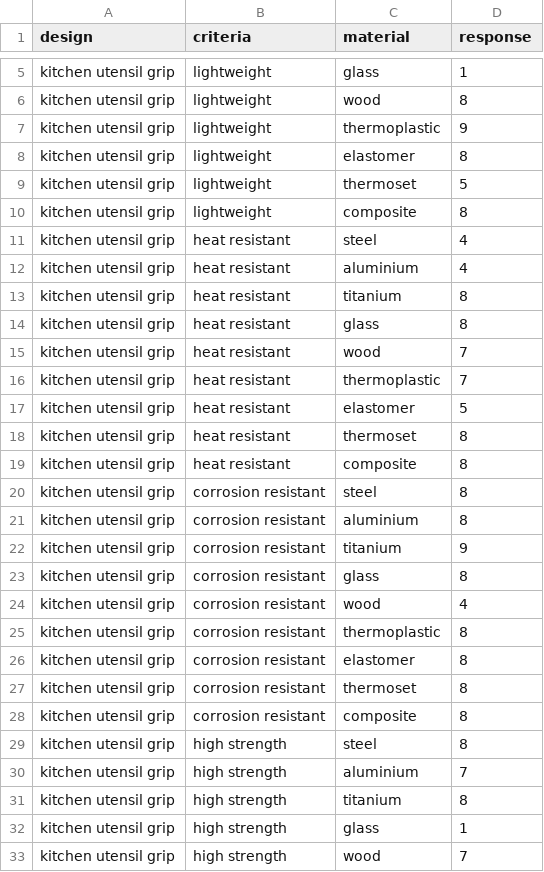
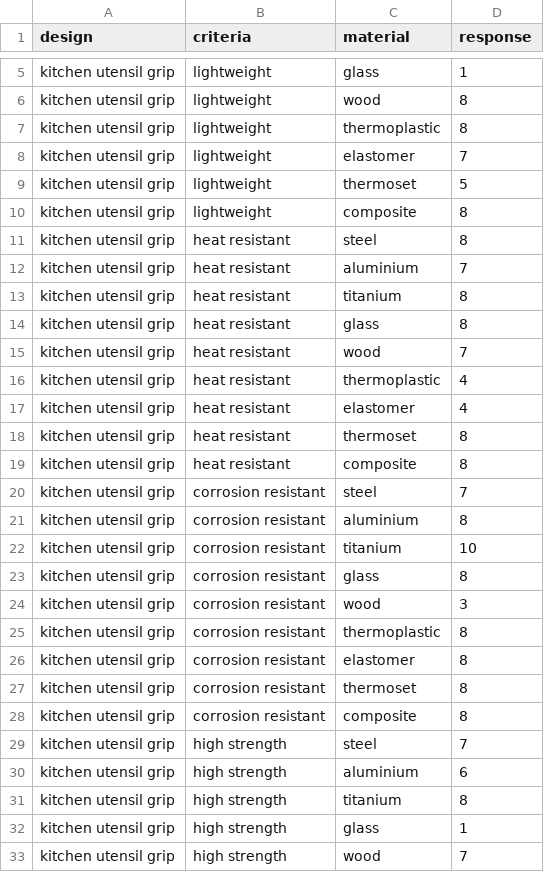
Before and after one commit to grndnl/llm_material_selection_jcise, a CSV file: generation/answers/few-shot_gpt-4-0125-preview.csv, drawn as a sheet; only a part is shown, gaps mark what is left out; the diff covers the shown part only.

```diff
--- a/generation/answers/few-shot_gpt-4-0125-preview.csv
+++ b/generation/answers/few-shot_gpt-4-0125-preview.csv
@@ -6,8 +6,8 @@ kitchen utensil grip,lightweight,glass,1
 kitchen utensil grip,lightweight,wood,8
-kitchen utensil grip,lightweight,thermoplastic,9
-kitchen utensil grip,lightweight,elastomer,8
+kitchen utensil grip,lightweight,thermoplastic,8
+kitchen utensil grip,lightweight,elastomer,7
 kitchen utensil grip,lightweight,thermoset,5
 kitchen utensil grip,lightweight,composite,8
-kitchen utensil grip,heat resistant,steel,4
-kitchen utensil grip,heat resistant,aluminium,4
+kitchen utensil grip,heat resistant,steel,8
+kitchen utensil grip,heat resistant,aluminium,7
 kitchen utensil grip,heat resistant,titanium,8
@@ -15,11 +15,11 @@ kitchen utensil grip,heat resistant,glass,8
 kitchen utensil grip,heat resistant,wood,7
-kitchen utensil grip,heat resistant,thermoplastic,7
-kitchen utensil grip,heat resistant,elastomer,5
+kitchen utensil grip,heat resistant,thermoplastic,4
+kitchen utensil grip,heat resistant,elastomer,4
 kitchen utensil grip,heat resistant,thermoset,8
 kitchen utensil grip,heat resistant,composite,8
-kitchen utensil grip,corrosion resistant,steel,8
+kitchen utensil grip,corrosion resistant,steel,7
 kitchen utensil grip,corrosion resistant,aluminium,8
-kitchen utensil grip,corrosion resistant,titanium,9
+kitchen utensil grip,corrosion resistant,titanium,10
 kitchen utensil grip,corrosion resistant,glass,8
-kitchen utensil grip,corrosion resistant,wood,4
+kitchen utensil grip,corrosion resistant,wood,3
 kitchen utensil grip,corrosion resistant,thermoplastic,8
@@ -28,4 +28,4 @@ kitchen utensil grip,corrosion resistant,thermoset,8
 kitchen utensil grip,corrosion resistant,composite,8
-kitchen utensil grip,high strength,steel,8
-kitchen utensil grip,high strength,aluminium,7
+kitchen utensil grip,high strength,steel,7
+kitchen utensil grip,high strength,aluminium,6
 kitchen utensil grip,high strength,titanium,8
```
Also changed, not shown: 42 edited cells elsewhere in this file, evaluation/mean_distances.csv, evaluation/z_scores.csv, 6 other files.
